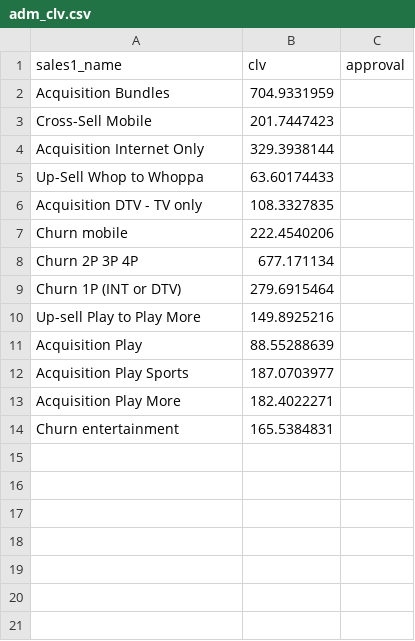
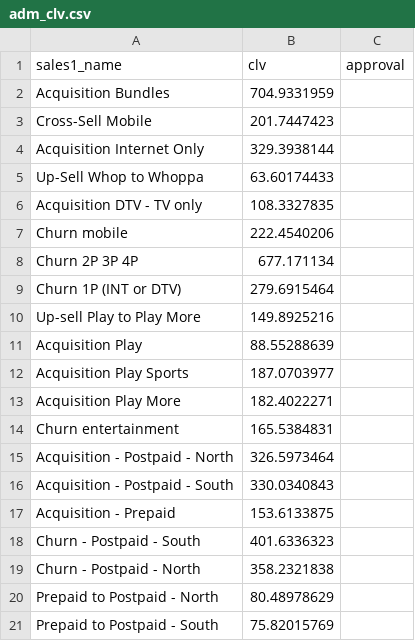
Before and after one commit to truesightconsulting/telenet, a CSV file: admin/opt/admin/adm_clv.csv, drawn as a sheet; the diff names each change by its address in the sheet, - before the commit and + after, or states it on an @@ line.

```diff
--- a/admin/opt/admin/adm_clv.csv
+++ b/admin/opt/admin/adm_clv.csv
+row 15: Acquisition - Postpaid - North | 326.5973464
+row 16: Acquisition - Postpaid - South | 330.0340843
+row 17: Acquisition - Prepaid | 153.6133875
+row 18: Churn - Postpaid - South | 401.6336323
+row 19: Churn - Postpaid - North | 358.2321838
+row 20: Prepaid to Postpaid - North | 80.48978629
+row 21: Prepaid to Postpaid - South | 75.82015769
```
Also changed, not shown: admin/opt/admin/adm_curve.csv, admin/opt/admin/upload_cps.csv, 5 other files.
